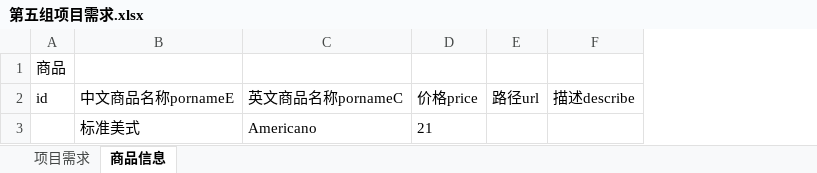
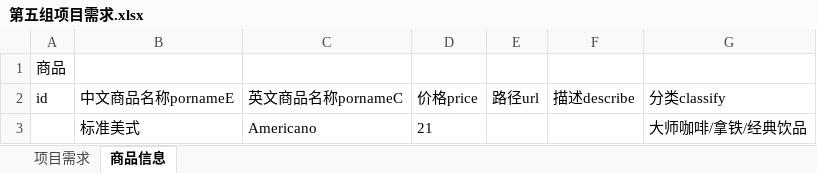
Before and after one commit to csp3729/luck_coffee, an Excel workbook: src/第五组项目需求.xlsx, sheet 商品信息, drawn as a sheet; values as stored, in another font and other column widths than the file's, no borders; the diff names each change by its address in the sheet, - before the commit and + after, or states it on an @@ line.

```diff
--- a/src/第五组项目需求.xlsx (sheet 商品信息)
+++ b/src/第五组项目需求.xlsx (sheet 商品信息)
+column G (分类classify), row 3: 大师咖啡/拿铁/经典饮品
```
Also changed, not shown: 41 other files.
